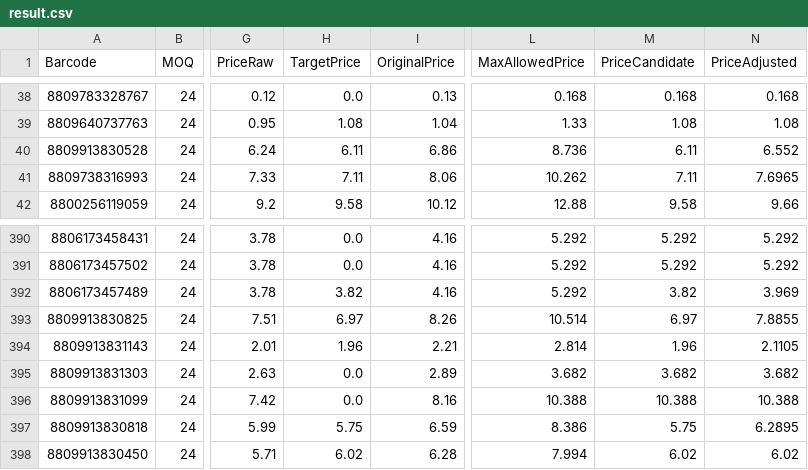
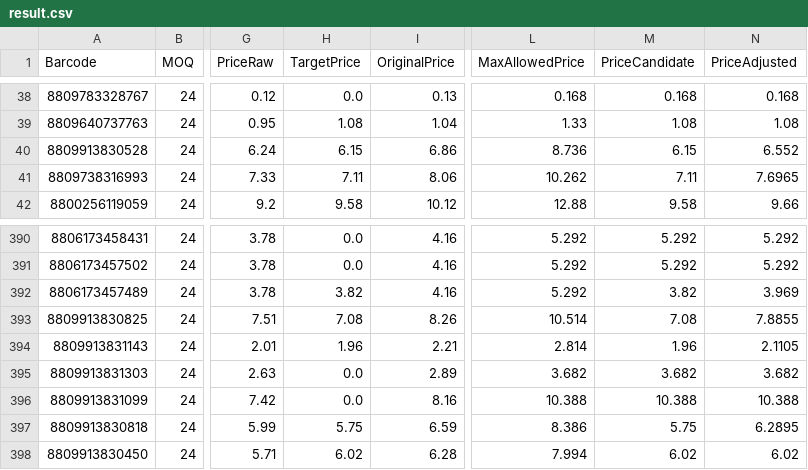
Before and after one commit to AmazingEli01/stocklist_sk, a CSV file: result.csv, drawn as a sheet; only a part is shown, gaps mark what is left out; the diff names each change by its address in the sheet, - before the commit and + after, or states it on an @@ line.

Commit message:
Update result.csv 2025-12-08 19:56:55

```diff
--- a/result.csv
+++ b/result.csv
-H40 (TargetPrice): 6.11
+H40 (TargetPrice): 6.15
-M40 (PriceCandidate): 6.11
+M40 (PriceCandidate): 6.15
-H393 (TargetPrice): 6.97
+H393 (TargetPrice): 7.08
-M393 (PriceCandidate): 6.97
+M393 (PriceCandidate): 7.08
```
